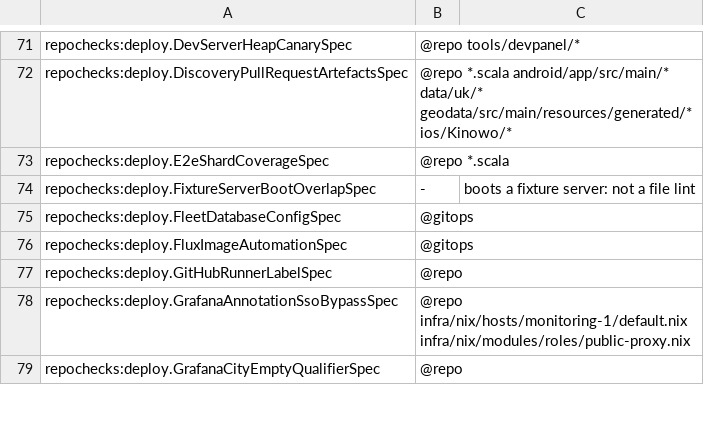
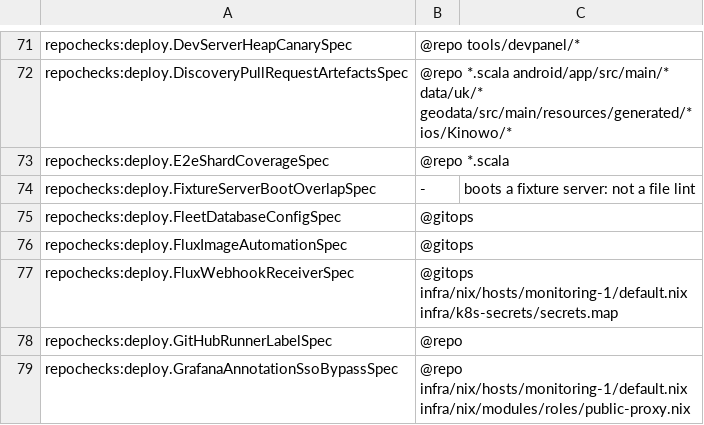
Before and after one commit to pawelkrupinski/movies, a TSV file: scripts/hooks/lint-registry.tsv, drawn as a sheet; only a part is shown, gaps mark what is left out; the shorter side is filled out with more unchanged rows.

```diff
--- a/scripts/hooks/lint-registry.tsv
+++ b/scripts/hooks/lint-registry.tsv
@@ -76,2 +76,3 @@ repochecks:deploy.FleetDatabaseConfigSpec	@gitops
 repochecks:deploy.FluxImageAutomationSpec	@gitops
+repochecks:deploy.FluxWebhookReceiverSpec	@gitops infra/nix/hosts/monitoring-1/default.nix infra/k8s-secrets/secrets.map
 repochecks:deploy.GitHubRunnerLabelSpec	@repo
```
Also changed, not shown: 4 other files.
